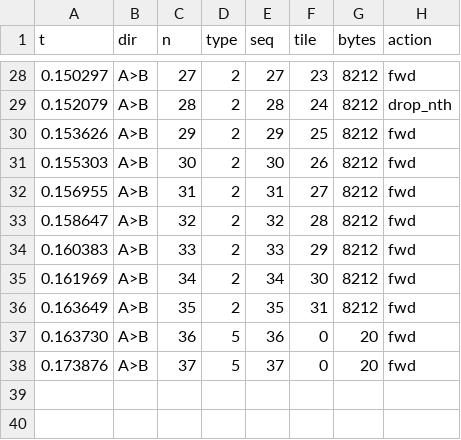
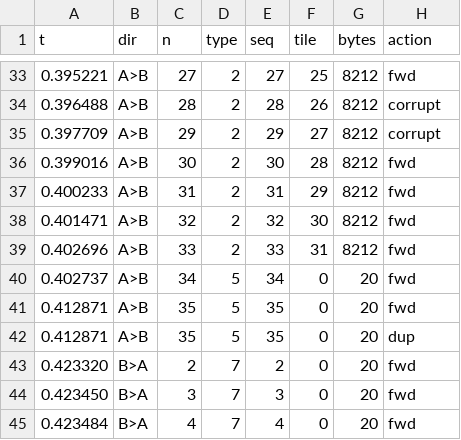
Before and after one commit to bhalerao-aditya007/Steganography, a CSV file: router_log.csv, drawn as a sheet; only a part is shown, gaps mark what is left out; the diff covers the shown part only.

```diff
--- a/router_log.csv
+++ b/router_log.csv
@@ -28,11 +33,13 @@ t,dir,n,type,seq,tile,bytes,action
-0.150297,A>B,27,2,27,23,8212,fwd
-0.152079,A>B,28,2,28,24,8212,drop_nth
-0.153626,A>B,29,2,29,25,8212,fwd
-0.155303,A>B,30,2,30,26,8212,fwd
-0.156955,A>B,31,2,31,27,8212,fwd
-0.158647,A>B,32,2,32,28,8212,fwd
-0.160383,A>B,33,2,33,29,8212,fwd
-0.161969,A>B,34,2,34,30,8212,fwd
-0.163649,A>B,35,2,35,31,8212,fwd
-0.163730,A>B,36,5,36,0,20,fwd
-0.173876,A>B,37,5,37,0,20,fwd
+0.395221,A>B,27,2,27,25,8212,fwd
+0.396488,A>B,28,2,28,26,8212,corrupt
+0.397709,A>B,29,2,29,27,8212,corrupt
+0.399016,A>B,30,2,30,28,8212,fwd
+0.400233,A>B,31,2,31,29,8212,fwd
+0.401471,A>B,32,2,32,30,8212,fwd
+0.402696,A>B,33,2,33,31,8212,fwd
+0.402737,A>B,34,5,34,0,20,fwd
+0.412871,A>B,35,5,35,0,20,fwd
+0.412871,A>B,35,5,35,0,20,dup
+0.423320,B>A,2,7,2,0,20,fwd
+0.423450,B>A,3,7,3,0,20,fwd
+0.423484,B>A,4,7,4,0,20,fwd
```
Also changed, not shown: 5 added rows and 61 edited cells elsewhere in this file, 23 other files.
